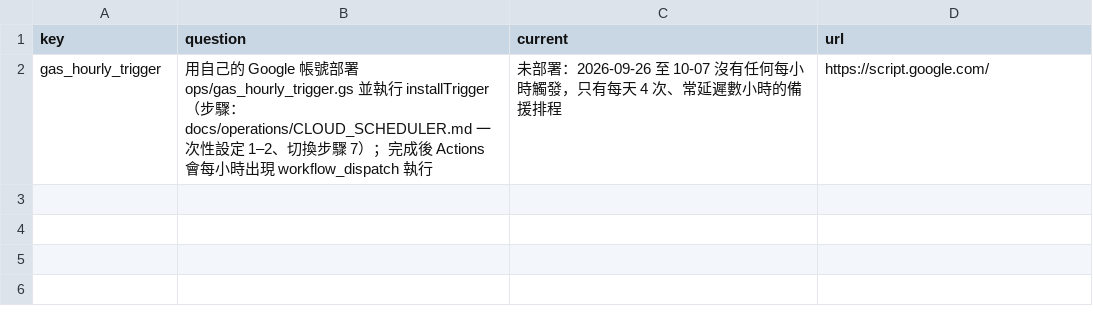
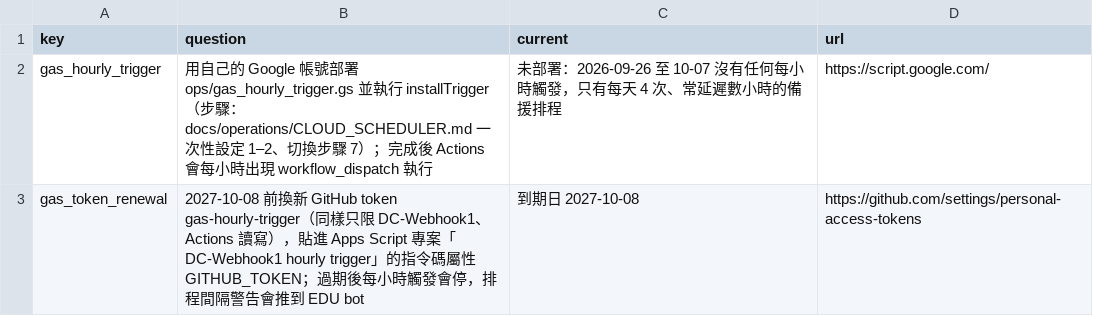
Before and after one commit to si-kui-a/DC-Webhook1, a CSV file: progress/manual_checks_extra.csv, drawn as a sheet; the diff names each change by its address in the sheet, - before the commit and + after, or states it on an @@ line.

```diff
--- a/progress/manual_checks_extra.csv
+++ b/progress/manual_checks_extra.csv
+row 3: gas_token_renewal | 2027-10-08 前換新 GitHub token gas-hourly-trigger（同樣只限 DC-Webhook1、Actions 讀寫），貼進 Apps Script 專案「DC-Webhook1 hourly trigger」的指令碼屬性 GITHUB_TOKEN；過期後每小時觸發會停，排程間隔警告會推到 EDU bot | 到期日 2027-10-08 | https://github.com/settings/personal-access-tokens
```
Also changed, not shown: 5 other files.
